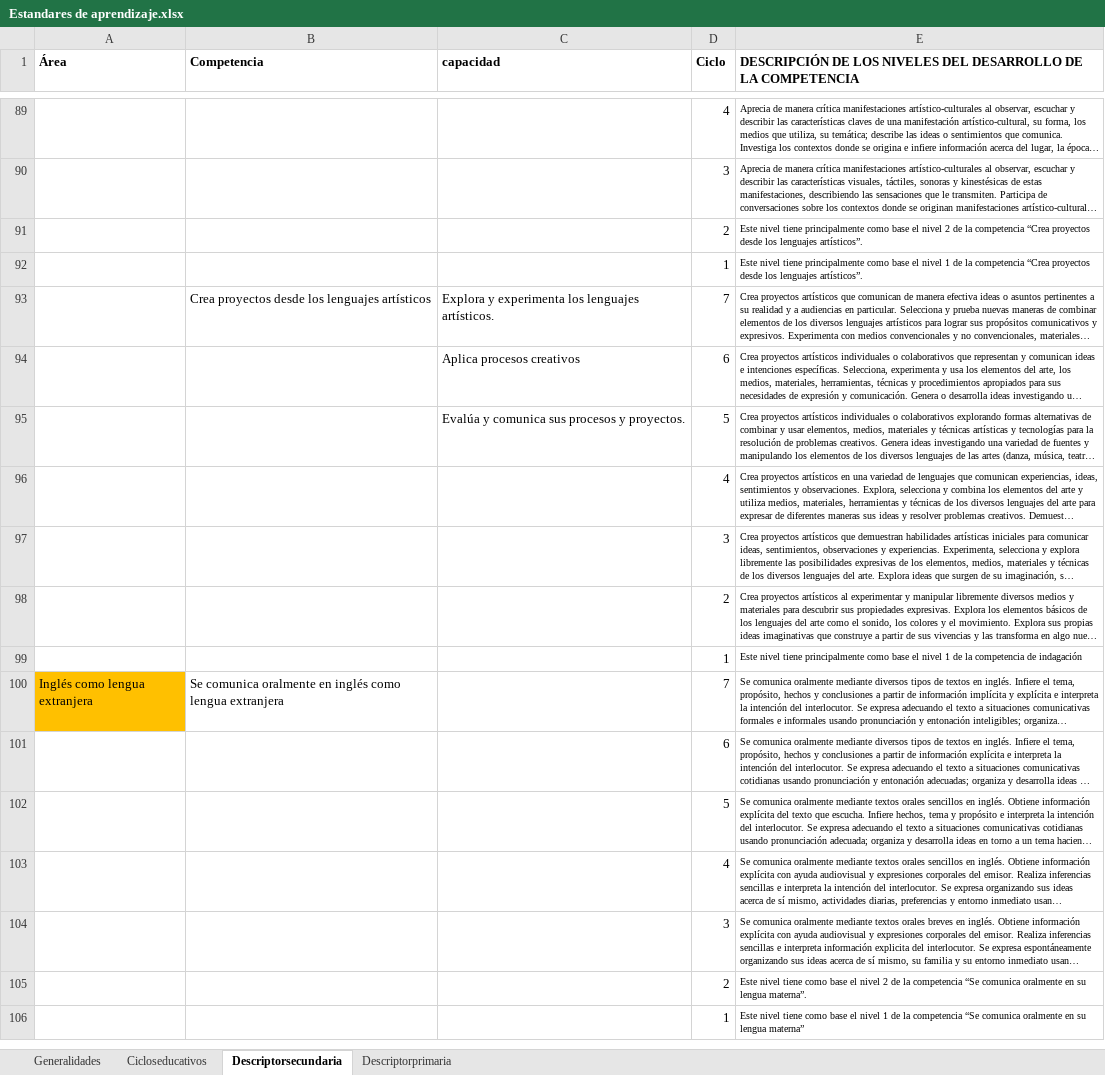
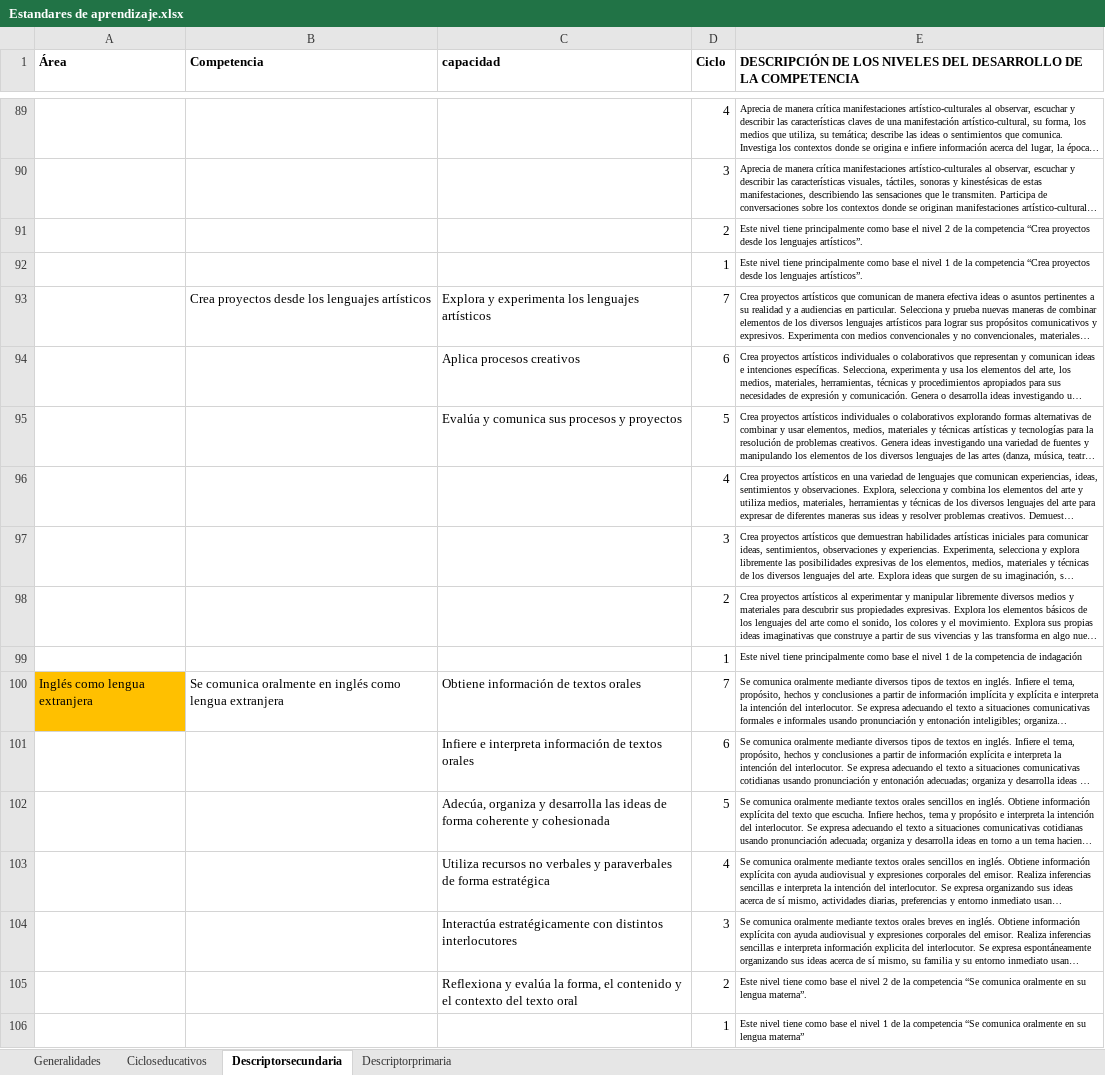
Before and after one commit to chrisgonzalesllu1920-collab/proyecto-aulametrics, an Excel workbook: assets/Estandares de aprendizaje.xlsx, sheet Descriptorsecundaria, drawn as a sheet; only a part is shown, gaps mark what is left out; long unchanged cells end in …; values as stored, in another font and other column widths than the file's, no borders; the diff covers the shown part only; the diff names each change by its address in the sheet, - before the commit and + after, or states it on an @@ line.

Commit message:
Add files via upload

```diff
--- a/assets/Estandares de aprendizaje.xlsx (sheet Descriptorsecundaria)
+++ b/assets/Estandares de aprendizaje.xlsx (sheet Descriptorsecundaria)
-C93 (capacidad): …los lenguajes artísticos.
+C93 (capacidad): …los lenguajes artísticos
-C95 (capacidad): Evalúa y comunica sus procesos y proyectos.
+C95 (capacidad): Evalúa y comunica sus procesos y proyectos
-C100 (capacidad): (empty)
+C100 (capacidad): Obtiene información de textos orales
-C101 (capacidad): (empty)
+C101 (capacidad): Infiere e interpreta información de textos orales
-C102 (capacidad): (empty)
+C102 (capacidad): Adecúa, organiza y desarrolla las ideas de forma coherente y cohesionada
-C103 (capacidad): (empty)
+C103 (capacidad): Utiliza recursos no verbales y paraverbales de forma estratégica
-C104 (capacidad): (empty)
+C104 (capacidad): Interactúa estratégicamente con distintos interlocutores
-C105 (capacidad): (empty)
+C105 (capacidad): Reflexiona y evalúa la forma, el contenido y el contexto del texto oral
```
Also changed, not shown: 50 edited cells elsewhere in this sheet, sheet Descriptorprimaria.
